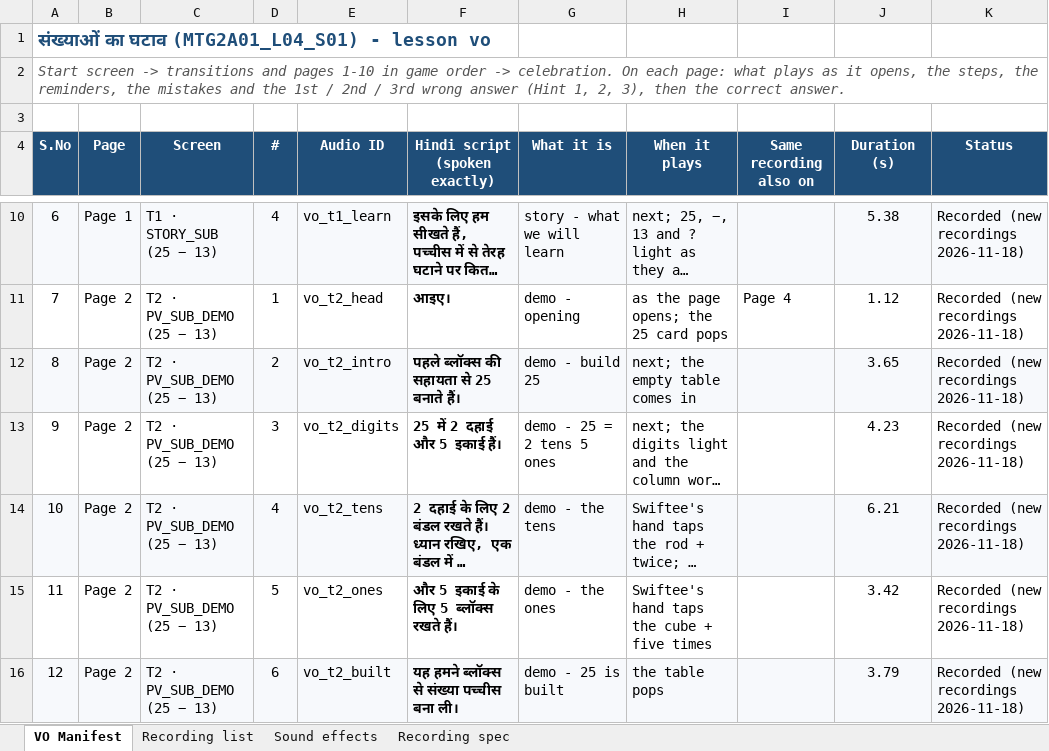
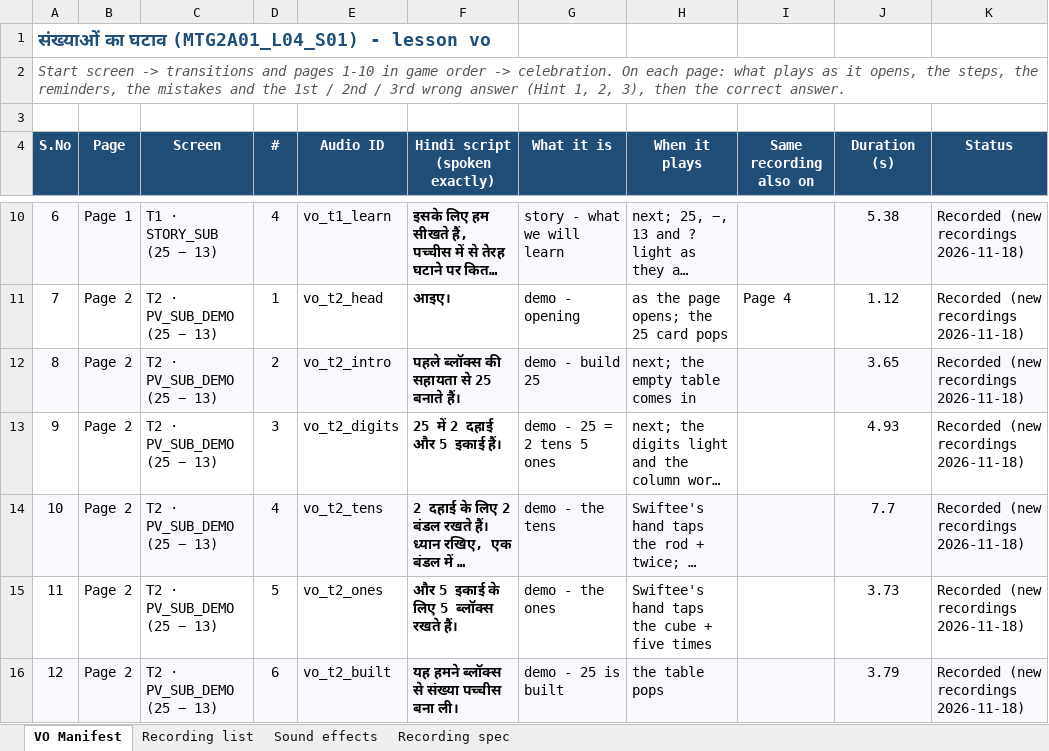
Before and after one commit to CodeWithPiyush0/MTG2A01_L04_S01-File6-, an Excel workbook: lesson_vo_manifest.xlsx, sheet VO Manifest, drawn as a sheet; only a part is shown, gaps mark what is left out; long unchanged cells end in …; values as stored, in another font and other column widths than the file's, no borders; the diff covers the shown part only; the diff names each change by its address in the sheet, - before the commit and + after, or states it on an @@ line.

Commit message:
fixed few audios

```diff
--- a/lesson_vo_manifest.xlsx (sheet VO Manifest)
+++ b/lesson_vo_manifest.xlsx (sheet VO Manifest)
-J13 (Duration (s)): 4.23
+J13 (Duration (s)): 4.93
-J14 (Duration (s)): 6.21
+J14 (Duration (s)): 7.7
-J15 (Duration (s)): 3.42
+J15 (Duration (s)): 3.73
```
Also changed, not shown: 4 edited cells elsewhere in this sheet, sheet Recording list, 27 other files.
